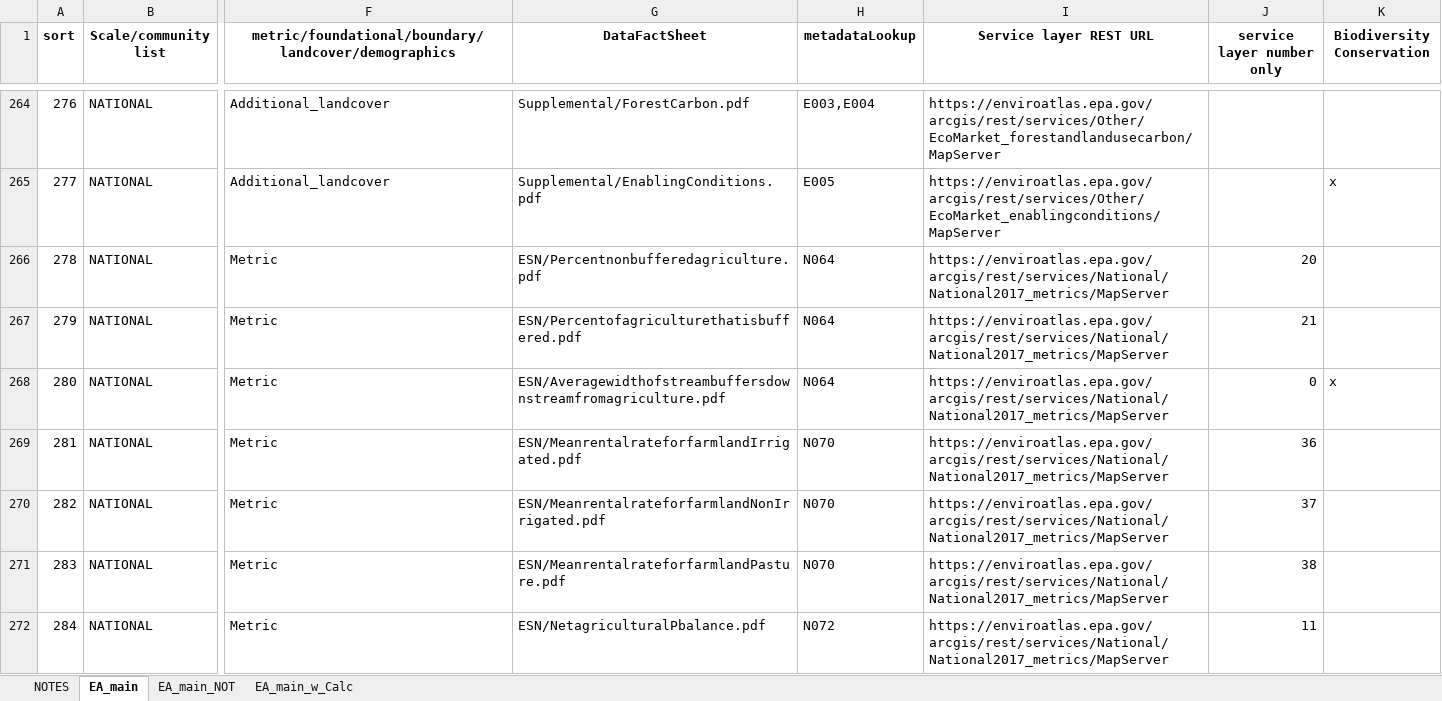
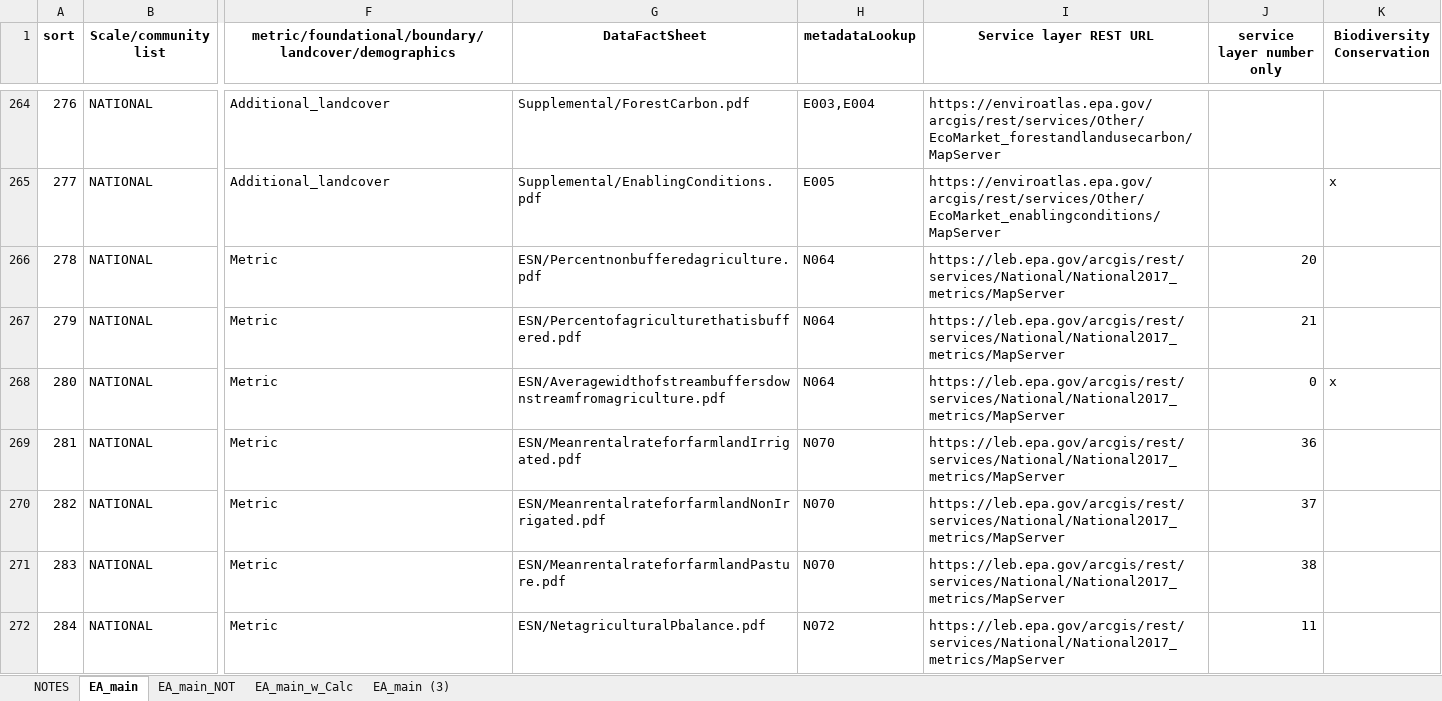
Before and after one commit to USEPA/EnviroAtlas_JSApp, an Excel workbook: scripts/EAWAB4JSON.xlsx, sheet EA_main, drawn as a sheet; only a part is shown, gaps mark what is left out; values as stored, in another font and other column widths than the file's, no borders; the diff covers the shown part only; the diff names each change by its address in the sheet, - before the commit and + after, or states it on an @@ line.

Commit message:
Quality of life fix, emviroatlas services calls

```diff
--- a/scripts/EAWAB4JSON.xlsx (sheet EA_main)
+++ b/scripts/EAWAB4JSON.xlsx (sheet EA_main)
+sheet tab: EA_main (3)
-I266:I272 (Service layer REST URL): https://enviroatlas.epa.gov/arcgis/rest/services/National/National2017_metrics/MapServer
+I266:I272 (Service layer REST URL): https://leb.epa.gov/arcgis/rest/services/National/National2017_metrics/MapServer
```
Also changed, not shown: 481 edited cells and cell formats elsewhere in this sheet, scripts/EAWAB4JSON__PROD_20190912.xlsx, 3 other files.
